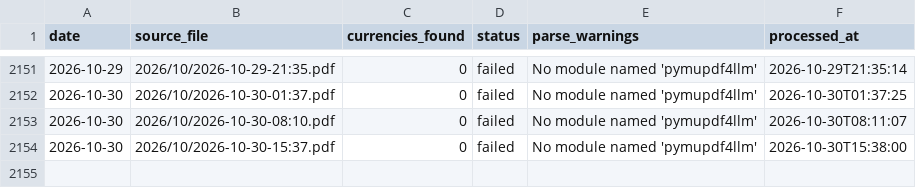
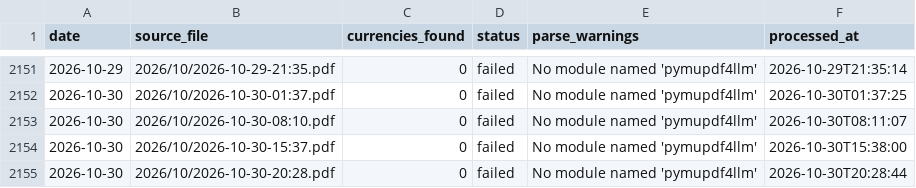
Before and after one commit to itsmecalyan/sbi-tt-rates-archive, a CSV file: rates/_metadata.csv, drawn as a sheet; only a part is shown, gaps mark what is left out; the diff names each change by its address in the sheet, - before the commit and + after, or states it on an @@ line.

```diff
--- a/rates/_metadata.csv
+++ b/rates/_metadata.csv
+row 2155: 2026-10-30 | 2026/10/2026-10-30-20:28.pdf | 0 | failed | No module named 'pymupdf4llm' | 2026-10-30T20:28:44
```
